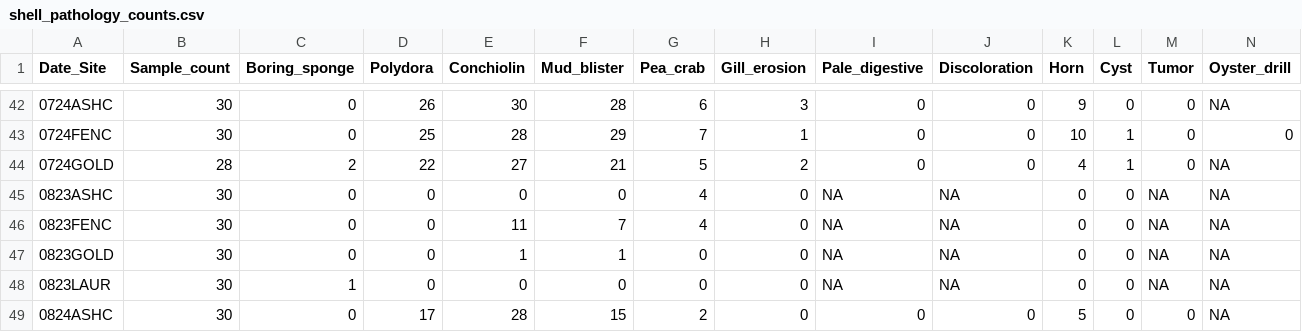
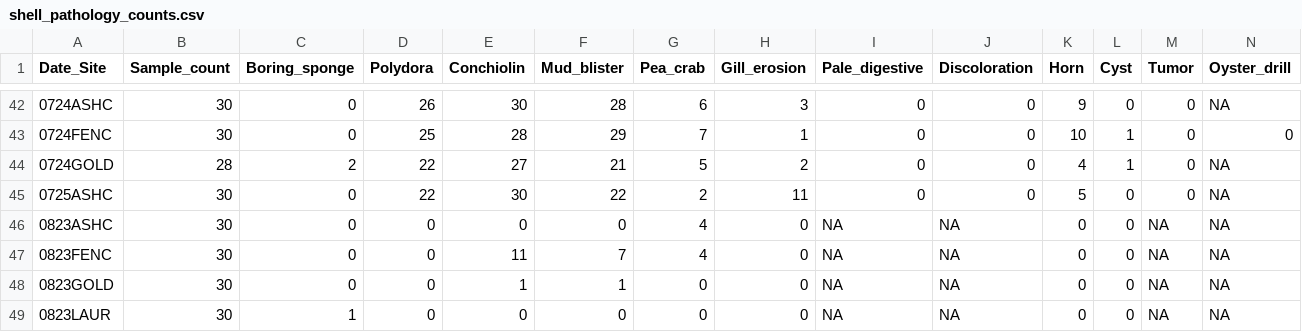
Before and after one commit to NEFSC/EAD-ASEB_EPA_LISS_Disease_Surveillance, a CSV file: Lab_Data_TissueProcessing/output/shell_pathology_counts.csv, drawn as a sheet; only a part is shown, gaps mark what is left out; the shorter side is filled out with more unchanged rows; rows hold the shown columns only; the diff names each change by its address in the sheet, - before the commit and + after, or states it on an @@ line.

```diff
--- a/Lab_Data_TissueProcessing/output/shell_pathology_counts.csv
+++ b/Lab_Data_TissueProcessing/output/shell_pathology_counts.csv
+row 45: 0725ASHC | 30 | 0 | 22 | 30 | 22 | 2 | 11 | 0 | 0 | 5 | 0 | 0 | NA
```
Also changed, not shown: Master_files/shell_pathology_all_data.csv, 1 other file.
